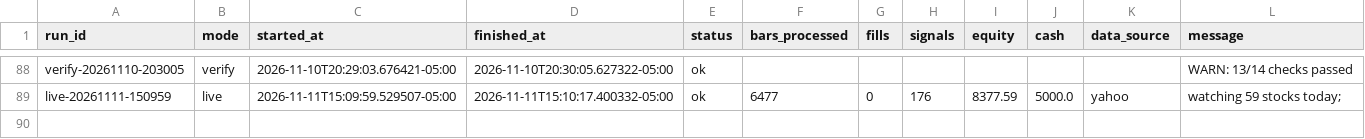
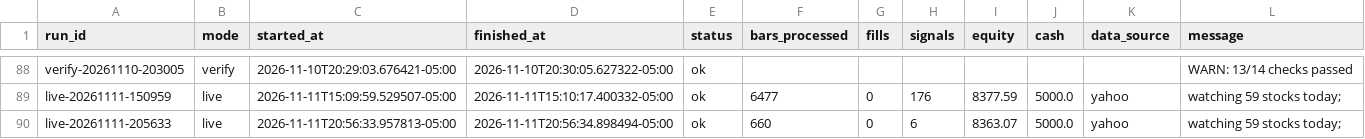
Before and after one commit to PatGuettler/robinhood-trade, a CSV file: runs.csv, drawn as a sheet; only a part is shown, gaps mark what is left out; the diff names each change by its address in the sheet, - before the commit and + after, or states it on an @@ line.

```diff
--- a/runs.csv
+++ b/runs.csv
+row 90: live-20261111-205633 | live | 2026-11-11T20:56:33.957813-05:00 | 2026-11-11T20:56:34.898494-05:00 | ok | 660 | 0 | 6 | 8363.07 | 5000.0 | yahoo | watching 59 stocks today;
```
Also changed, not shown: equity.csv, positions.csv, 3 other files.
